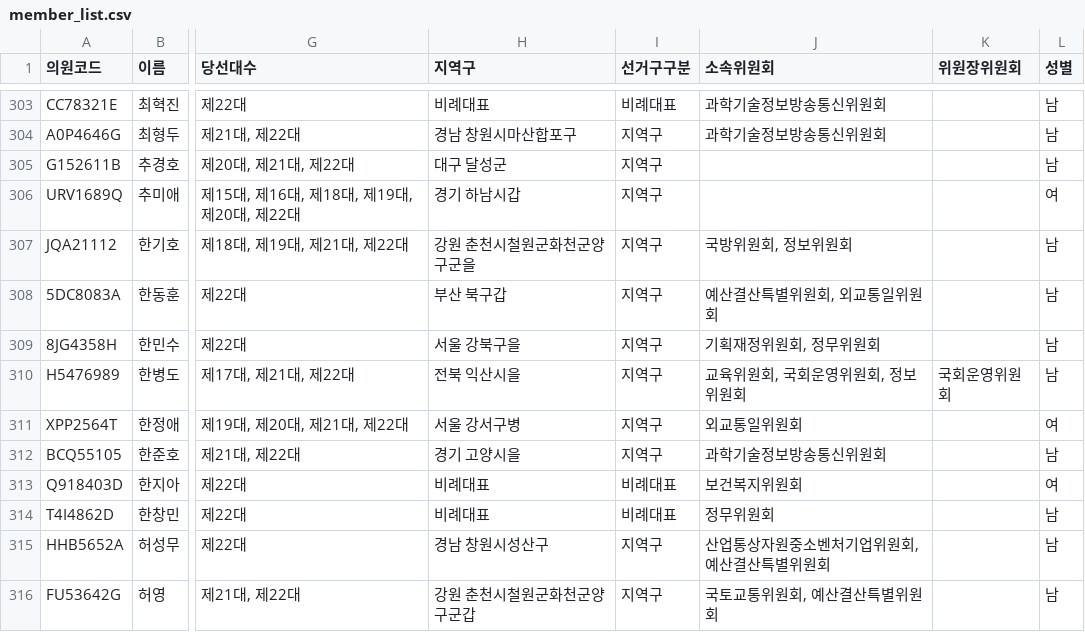
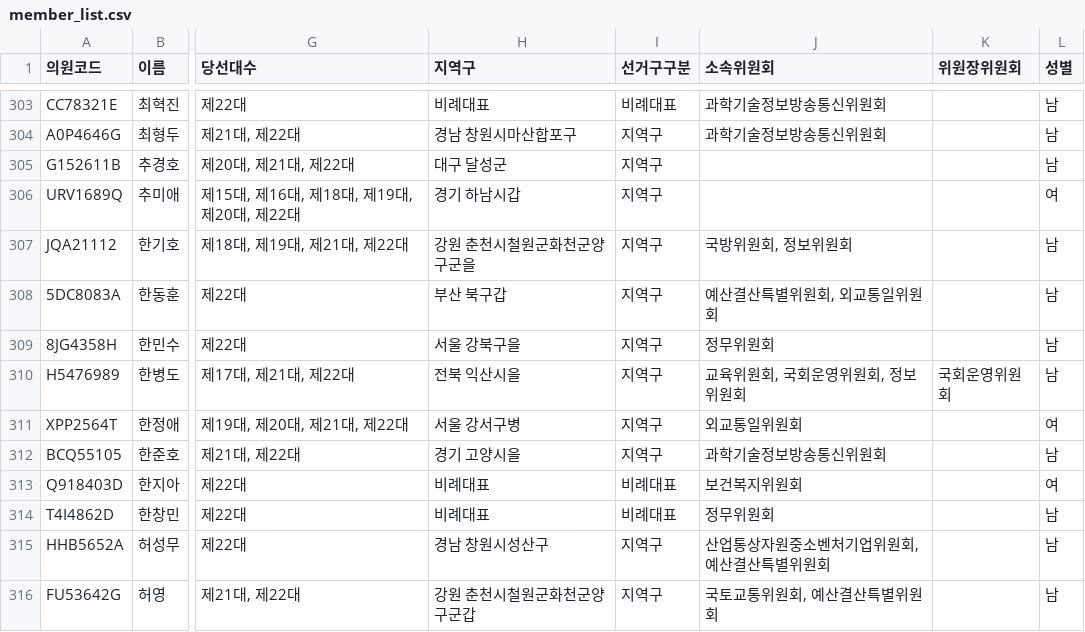
Before and after one commit to jshssysh/news-dashboard, a CSV file: member_list.csv, drawn as a sheet; only a part is shown, gaps mark what is left out; the diff covers the shown part only; the diff names each change by its address in the sheet, - before the commit and + after, or states it on an @@ line.

```diff
--- a/member_list.csv
+++ b/member_list.csv
-J309 (소속위원회): 기획재정위원회, 정무위원회
+J309 (소속위원회): 정무위원회
```
Also changed, not shown: 6 edited cells elsewhere in this file, 11 other files.
